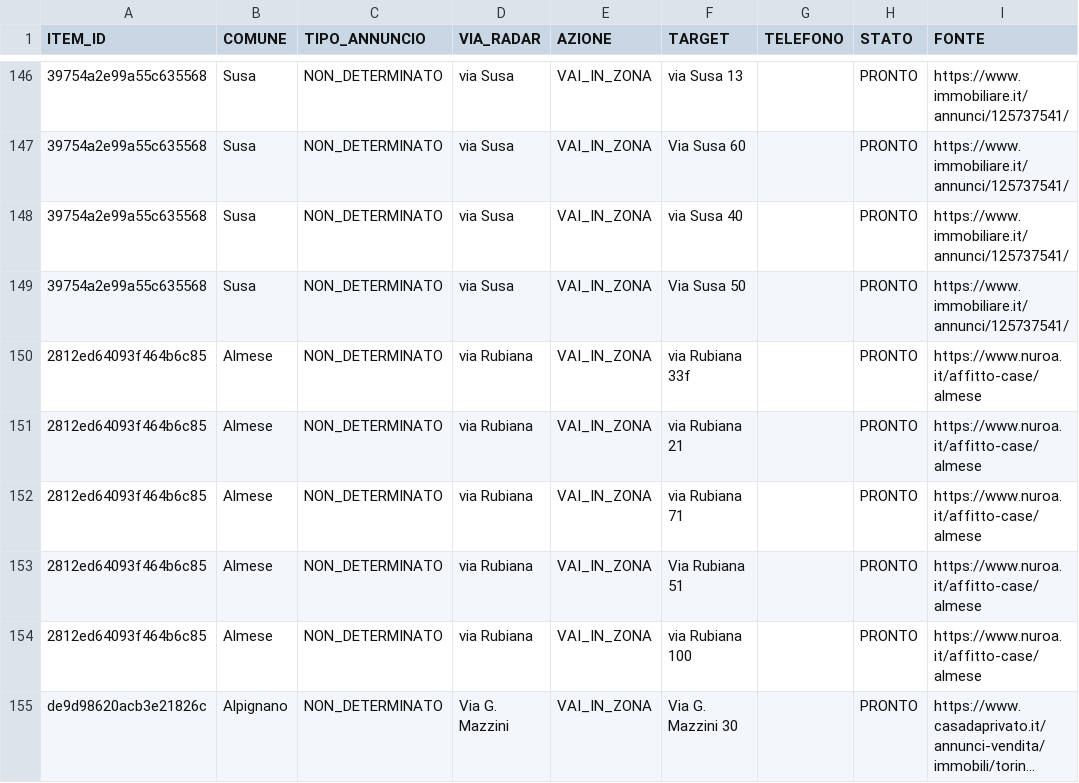
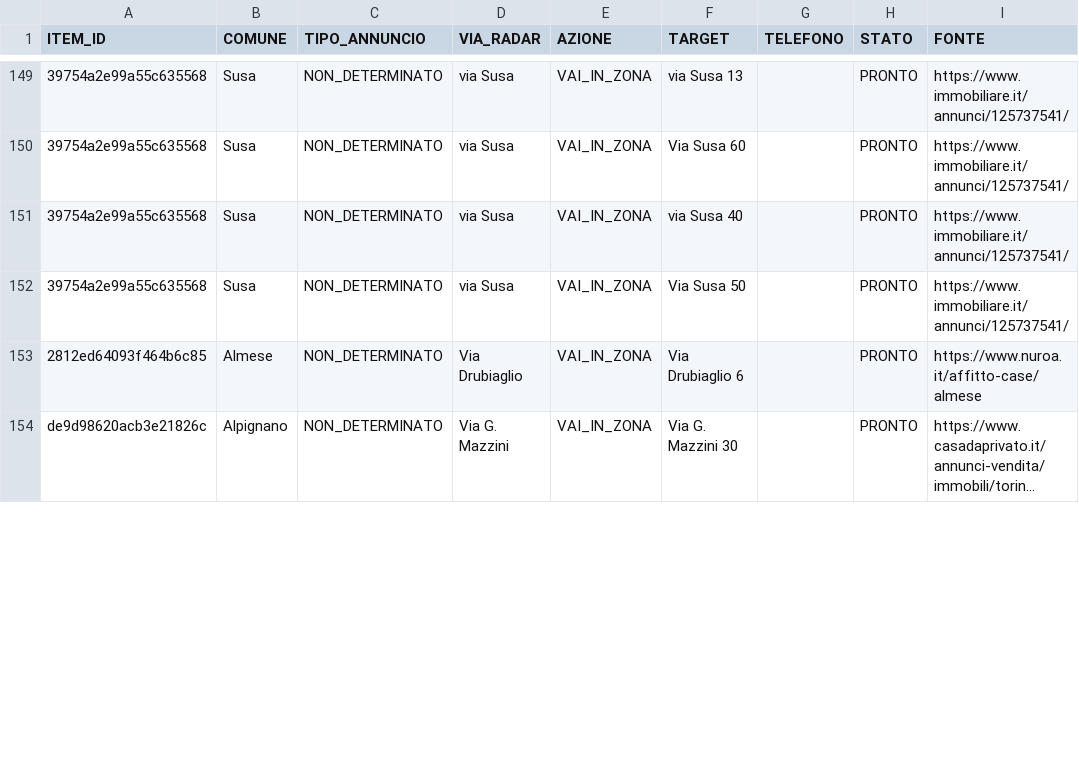
Before and after one commit to josephsocialmedia2-spec/immobili-in-zona, a CSV file: seller_radar_auto/data/area_radar.csv, drawn as a sheet; only a part is shown, gaps mark what is left out; long unchanged cells end in …; removed rows and columns are numbered as before the commit, all else as after; the diff covers the shown part only; the diff names each change by its address in the sheet, - before the commit and + after, or states it on an @@ line.

```diff
--- a/seller_radar_auto/data/area_radar.csv
+++ b/seller_radar_auto/data/area_radar.csv
-row 150: 2812ed64093f464b6c85 | Almese | NON_DETERMINATO | via Rubiana | VAI_IN_ZONA | via Rubiana 33f |  | PRONTO | https://www.nuroa.it/affitto-case/almese
-row 151: 2812ed64093f464b6c85 | Almese | NON_DETERMINATO | via Rubiana | VAI_IN_ZONA | via Rubiana 21 |  | PRONTO | https://www.nuroa.it/affitto-case/almese
-row 152: 2812ed64093f464b6c85 | Almese | NON_DETERMINATO | via Rubiana | VAI_IN_ZONA | via Rubiana 71 |  | PRONTO | https://www.nuroa.it/affitto-case/almese
-D153 (VIA_RADAR): via Rubiana
+D153 (VIA_RADAR): Via Drubiaglio
-F153 (TARGET): Via Rubiana 51
+F153 (TARGET): Via Drubiaglio 6
-row 154: 2812ed64093f464b6c85 | Almese | NON_DETERMINATO | via Rubiana | VAI_IN_ZONA | via Rubiana 100 |  | PRONTO | https://www.nuroa.it/affitto-case/almese
```
Also changed, not shown: 16 added rows, 4 removed rows, 1 moved row and 3 edited cells elsewhere in this file, seller_radar_auto/data/giro_acquisizione.csv, seller_radar_auto/data/giro_acquisizione_oggi.csv, 26 other files.
